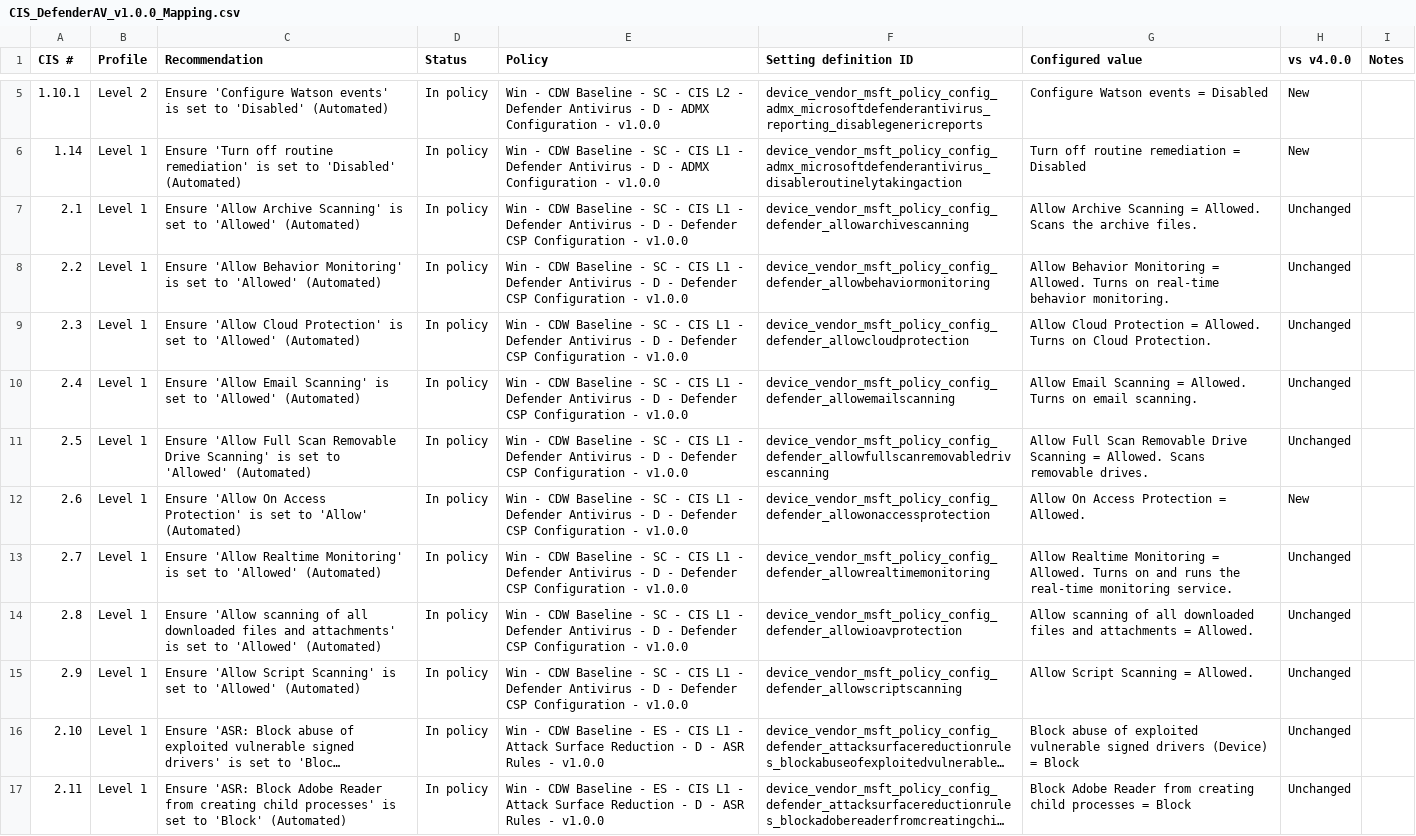
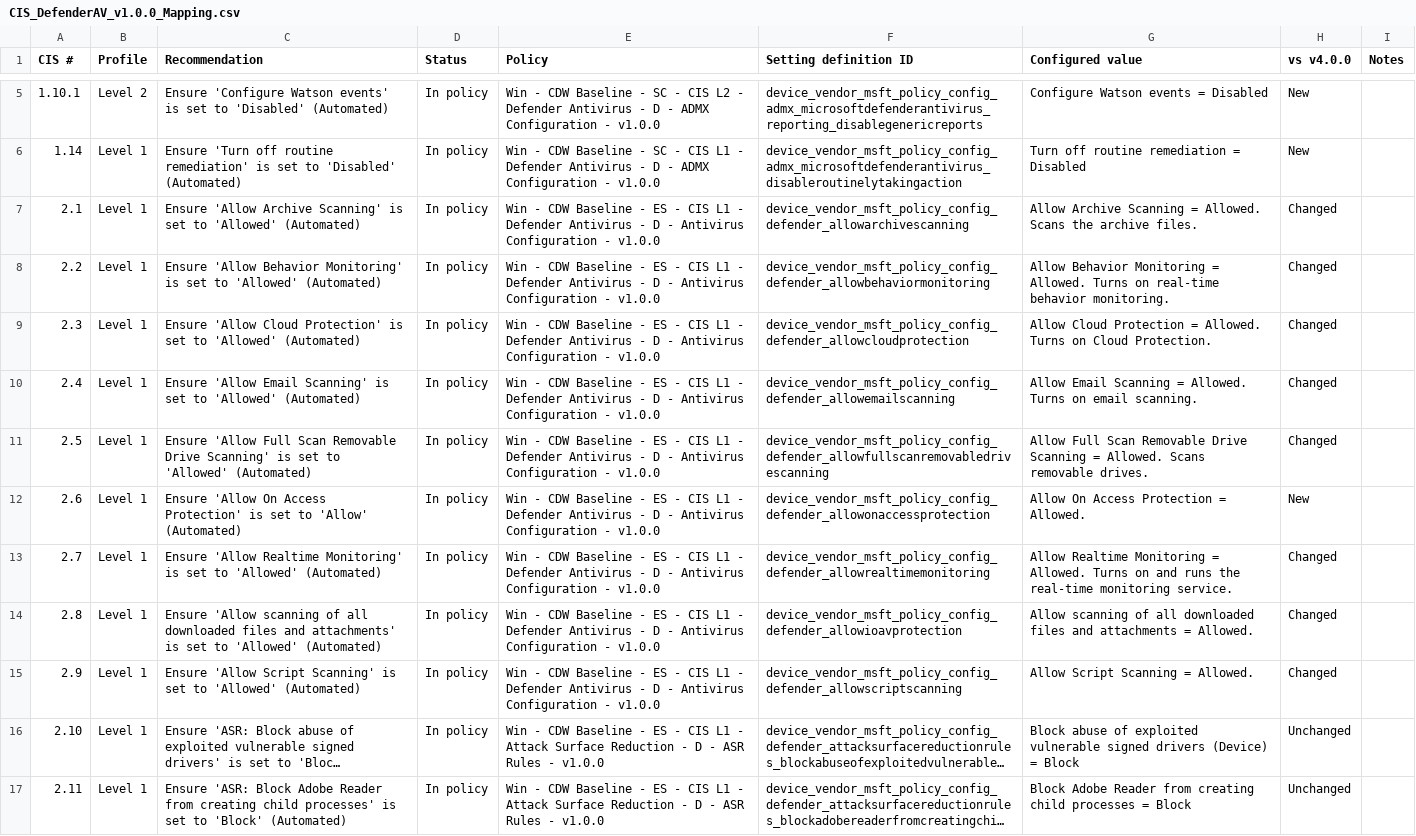
Before and after one commit to CDWpearsont/cdw_365baseline, a CSV file: docs/CIS_DefenderAV_v1.0.0_Mapping.csv, drawn as a sheet; only a part is shown, gaps mark what is left out; long unchanged cells end in …; the diff covers the shown part only; the diff names each change by its address in the sheet, - before the commit and + after, or states it on an @@ line.

```diff
--- a/docs/CIS_DefenderAV_v1.0.0_Mapping.csv
+++ b/docs/CIS_DefenderAV_v1.0.0_Mapping.csv
-E7:E15 (Policy): …Baseline - SC - CIS L1 - Defender Antivirus - D - Defender CSP Configuration -…
+E7:E15 (Policy): …Baseline - ES - CIS L1 - Defender Antivirus - D - Antivirus Configuration -…
-H7:H11 (vs v4.0.0): Unchanged
+H7:H11 (vs v4.0.0): Changed
-H13:H15 (vs v4.0.0): Unchanged
+H13:H15 (vs v4.0.0): Changed
```
Also changed, not shown: 18 edited cells elsewhere in this file, 18 other files.
